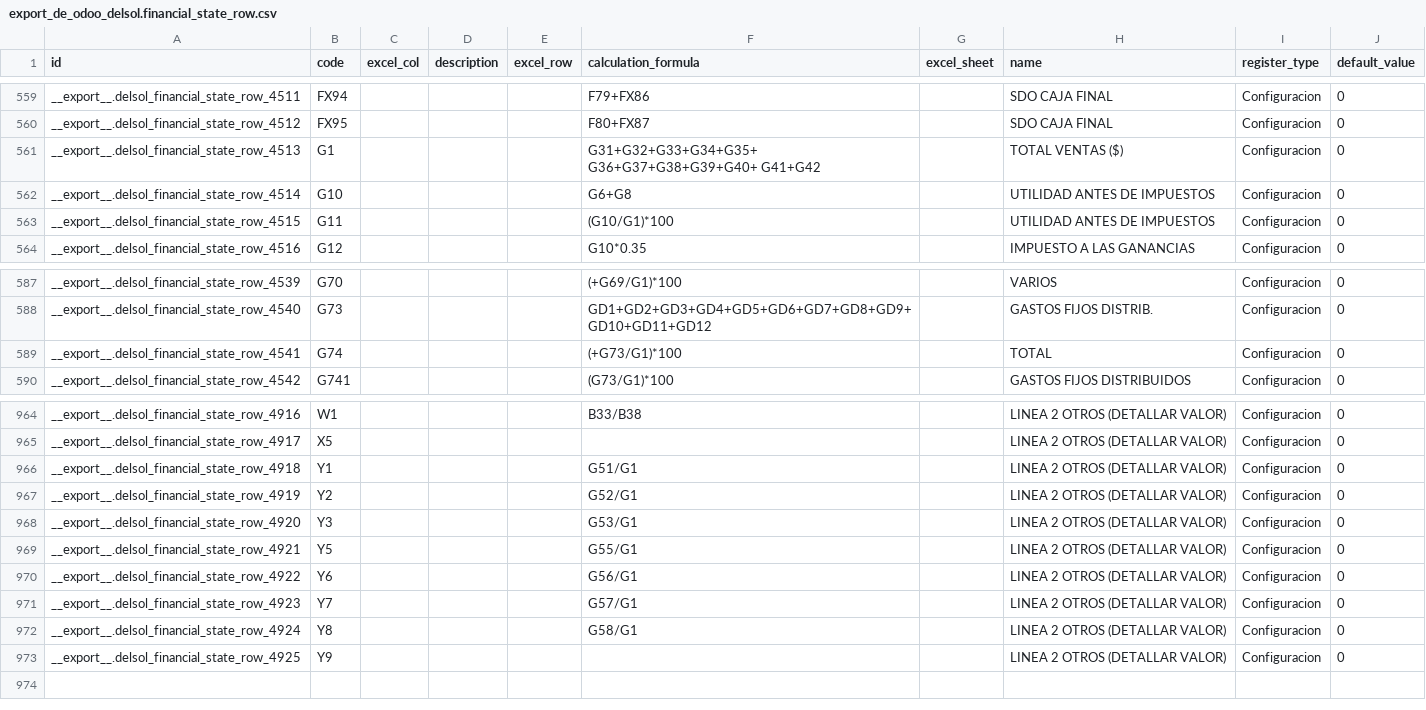
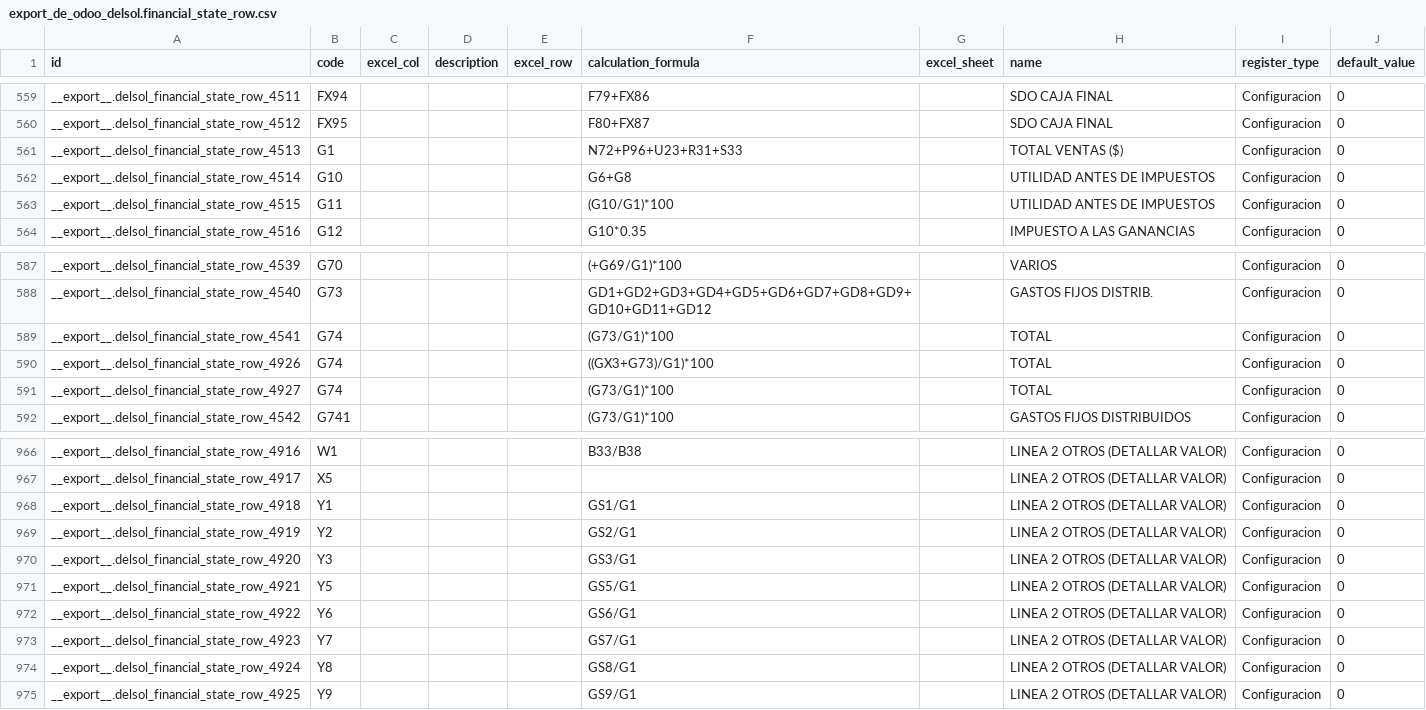
Before and after one commit to Route-it/delsol-addons, a CSV file: estados_financieros/data/export_de_odoo_delsol.financial_state_row.csv, drawn as a sheet; only a part is shown, gaps mark what is left out.

Commit message:
Fix por error poco claro de FIS. Gracias Riccardini Valores Repetidos: G74 Correccion de formulas Y?, G74

```diff
--- a/estados_financieros/data/export_de_odoo_delsol.financial_state_row.csv
+++ b/estados_financieros/data/export_de_odoo_delsol.financial_state_row.csv
@@ -560,3 +560,3 @@
 "__export__.delsol_financial_state_row_4512","FX95","","","","F80+FX87","","SDO CAJA FINAL","Configuracion","0"
-"__export__.delsol_financial_state_row_4513","G1","","","","G31+G32+G33+G34+G35+ G36+G37+G38+G39+G40+ G41+G42","","TOTAL VENTAS ($)","Configuracion","0"
+"__export__.delsol_financial_state_row_4513","G1","","","","N72+P96+U23+R31+S33","","TOTAL VENTAS ($)","Configuracion","0"
 "__export__.delsol_financial_state_row_4514","G10","","","","G6+G8","","UTILIDAD ANTES DE IMPUESTOS","Configuracion","0"
@@ -588,3 +588,5 @@
 "__export__.delsol_financial_state_row_4540","G73","","","","GD1+GD2+GD3+GD4+GD5+GD6+GD7+GD8+GD9+GD10+GD11+GD12","","GASTOS FIJOS DISTRIB.","Configuracion","0"
-"__export__.delsol_financial_state_row_4541","G74","","","","(+G73/G1)*100","","TOTAL","Configuracion","0"
+"__export__.delsol_financial_state_row_4541","G74","","","","(G73/G1)*100","","TOTAL","Configuracion","0"
+"__export__.delsol_financial_state_row_4926","G74","","","","((GX3+G73)/G1)*100","","TOTAL","Configuracion","0"
+"__export__.delsol_financial_state_row_4927","G74","","","","(G73/G1)*100","","TOTAL","Configuracion","0"
 "__export__.delsol_financial_state_row_4542","G741","","","","(G73/G1)*100","","GASTOS FIJOS DISTRIBUIDOS","Configuracion","0"
@@ -965,9 +967,9 @@
 "__export__.delsol_financial_state_row_4917","X5","","","","","","LINEA 2 OTROS (DETALLAR VALOR)","Configuracion","0"
-"__export__.delsol_financial_state_row_4918","Y1","","","","G51/G1","","LINEA 2 OTROS (DETALLAR VALOR)","Configuracion","0"
-"__export__.delsol_financial_state_row_4919","Y2","","","","G52/G1","","LINEA 2 OTROS (DETALLAR VALOR)","Configuracion","0"
-"__export__.delsol_financial_state_row_4920","Y3","","","","G53/G1","","LINEA 2 OTROS (DETALLAR VALOR)","Configuracion","0"
-"__export__.delsol_financial_state_row_4921","Y5","","","","G55/G1","","LINEA 2 OTROS (DETALLAR VALOR)","Configuracion","0"
-"__export__.delsol_financial_state_row_4922","Y6","","","","G56/G1","","LINEA 2 OTROS (DETALLAR VALOR)","Configuracion","0"
-"__export__.delsol_financial_state_row_4923","Y7","","","","G57/G1","","LINEA 2 OTROS (DETALLAR VALOR)","Configuracion","0"
-"__export__.delsol_financial_state_row_4924","Y8","","","","G58/G1","","LINEA 2 OTROS (DETALLAR VALOR)","Configuracion","0"
-"__export__.delsol_financial_state_row_4925","Y9","","","","","","LINEA 2 OTROS (DETALLAR VALOR)","Configuracion","0"
+"__export__.delsol_financial_state_row_4918","Y1","","","","GS1/G1","","LINEA 2 OTROS (DETALLAR VALOR)","Configuracion","0"
+"__export__.delsol_financial_state_row_4919","Y2","","","","GS2/G1","","LINEA 2 OTROS (DETALLAR VALOR)","Configuracion","0"
+"__export__.delsol_financial_state_row_4920","Y3","","","","GS3/G1","","LINEA 2 OTROS (DETALLAR VALOR)","Configuracion","0"
+"__export__.delsol_financial_state_row_4921","Y5","","","","GS5/G1","","LINEA 2 OTROS (DETALLAR VALOR)","Configuracion","0"
+"__export__.delsol_financial_state_row_4922","Y6","","","","GS6/G1","","LINEA 2 OTROS (DETALLAR VALOR)","Configuracion","0"
+"__export__.delsol_financial_state_row_4923","Y7","","","","GS7/G1","","LINEA 2 OTROS (DETALLAR VALOR)","Configuracion","0"
+"__export__.delsol_financial_state_row_4924","Y8","","","","GS8/G1","","LINEA 2 OTROS (DETALLAR VALOR)","Configuracion","0"
+"__export__.delsol_financial_state_row_4925","Y9","","","","GS9/G1","","LINEA 2 OTROS (DETALLAR VALOR)","Configuracion","0"
```
Also changed, not shown: 3 other files.
